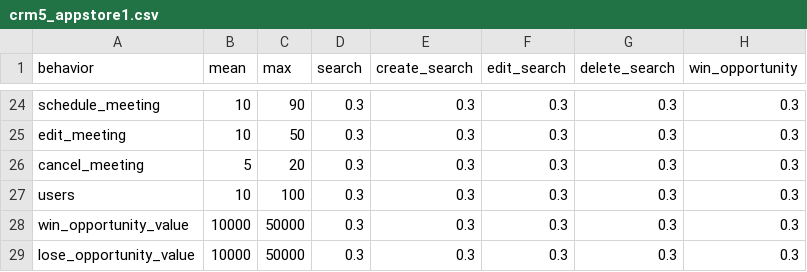
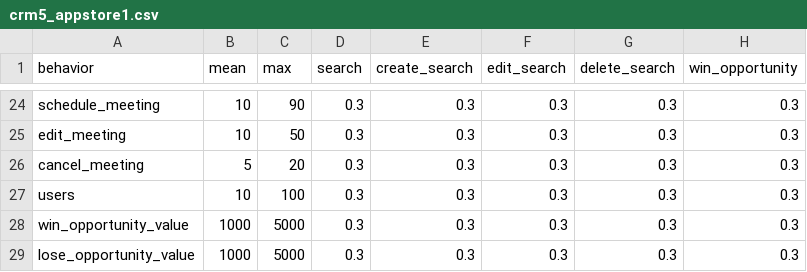
Before and after one commit to carl24k/fight-churn, a CSV file: fightchurn/datagen/conf/crm5_appstore1.csv, drawn as a sheet; only a part is shown, gaps mark what is left out; the diff names each change by its address in the sheet, - before the commit and + after, or states it on an @@ line.

Commit message:
Another version of crm 5: more realistic opp values, more satisfying discounts, less acausal churn

```diff
--- a/fightchurn/datagen/conf/crm5_appstore1.csv
+++ b/fightchurn/datagen/conf/crm5_appstore1.csv
-B28:B29 (mean): 10000
+B28:B29 (mean): 1000
-C28:C29 (max): 50000
+C28:C29 (max): 5000
```
Also changed, not shown: fightchurn/datagen/conf/crm5_appstore2.csv, fightchurn/datagen/conf/crm5_web.csv, 1 other file.
